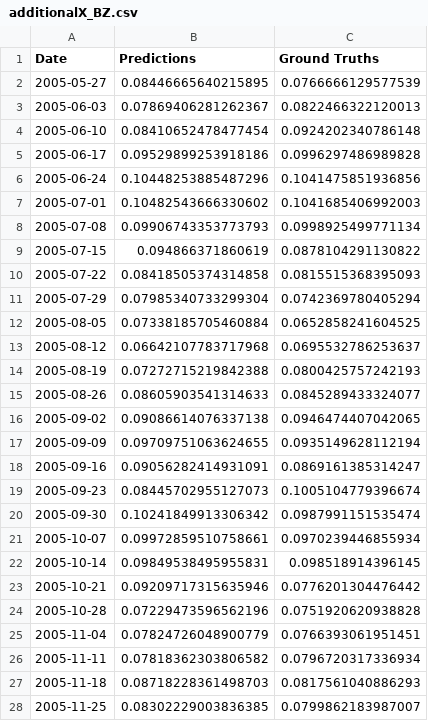
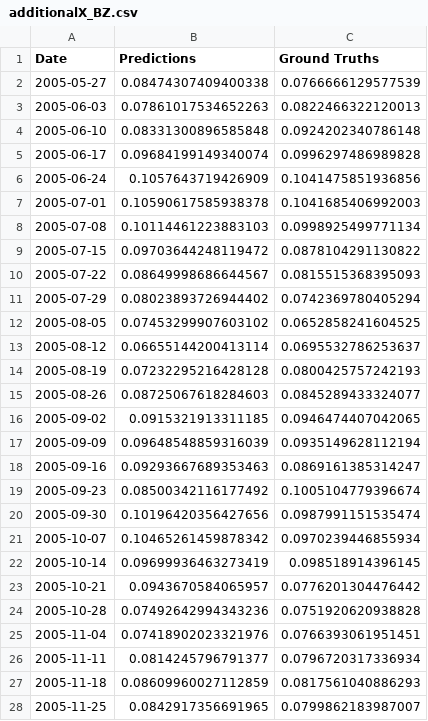
Before and after one commit to kimjuhwan1234/Volatility_Forecasting, a CSV file: Files/BiLSTM/additionalX_BZ.csv, drawn as a sheet; only a part is shown; the diff covers the shown part only.

```diff
--- a/Files/BiLSTM/additionalX_BZ.csv
+++ b/Files/BiLSTM/additionalX_BZ.csv
@@ -1,28 +1,28 @@
 Date,Predictions,Ground Truths
-2005-05-27,0.08446665640215895,0.0766666129577539
-2005-06-03,0.07869406281262367,0.0822466322120013
-2005-06-10,0.08410652478477454,0.0924202340786148
-2005-06-17,0.09529899253918186,0.0996297486989828
-2005-06-24,0.10448253885487296,0.1041475851936856
-2005-07-01,0.10482543666330602,0.1041685406992003
-2005-07-08,0.09906743353773793,0.0998925499771134
-2005-07-15,0.094866371860619,0.0878104291130822
-2005-07-22,0.08418505374314858,0.0815515368395093
-2005-07-29,0.07985340733299304,0.0742369780405294
-2005-08-05,0.07338185705460884,0.0652858241604525
-2005-08-12,0.06642107783717968,0.0695532786253637
-2005-08-19,0.07272715219842388,0.0800425757242193
-2005-08-26,0.08605903541314633,0.0845289433324077
-2005-09-02,0.09086614076337138,0.0946474407042065
-2005-09-09,0.09709751063624655,0.0935149628112194
-2005-09-16,0.09056282414931091,0.0869161385314247
-2005-09-23,0.08445702955127073,0.1005104779396674
-2005-09-30,0.10241849913306342,0.0987991151535474
-2005-10-07,0.09972859510758661,0.0970239446855934
-2005-10-14,0.09849538495955831,0.098518914396145
-2005-10-21,0.09209717315635946,0.0776201304476442
-2005-10-28,0.07229473596562196,0.0751920620938828
-2005-11-04,0.07824726048900779,0.0766393061951451
-2005-11-11,0.07818362303806582,0.0796720317336934
-2005-11-18,0.08718228361498703,0.0817561040886293
-2005-11-25,0.08302229003836385,0.0799862183987007
+2005-05-27,0.08474307409400338,0.0766666129577539
+2005-06-03,0.07861017534652263,0.0822466322120013
+2005-06-10,0.08331300896585848,0.0924202340786148
+2005-06-17,0.09684199149340074,0.0996297486989828
+2005-06-24,0.1057643719426909,0.1041475851936856
+2005-07-01,0.10590617585938378,0.1041685406992003
+2005-07-08,0.10114461223883103,0.0998925499771134
+2005-07-15,0.09703644248119472,0.0878104291130822
+2005-07-22,0.08649998686644567,0.0815515368395093
+2005-07-29,0.08023893726944402,0.0742369780405294
+2005-08-05,0.07453299907603102,0.0652858241604525
+2005-08-12,0.06655144200413114,0.0695532786253637
+2005-08-19,0.07232295216428128,0.0800425757242193
+2005-08-26,0.08725067618284603,0.0845289433324077
+2005-09-02,0.0915321913311185,0.0946474407042065
+2005-09-09,0.09648548859316039,0.0935149628112194
+2005-09-16,0.09293667689353463,0.0869161385314247
+2005-09-23,0.08500342116177492,0.1005104779396674
+2005-09-30,0.10196420356427656,0.0987991151535474
+2005-10-07,0.10465261459878342,0.0970239446855934
+2005-10-14,0.09699936463273419,0.098518914396145
+2005-10-21,0.0943670584065957,0.0776201304476442
+2005-10-28,0.07492642994343236,0.0751920620938828
+2005-11-04,0.07418902023321976,0.0766393061951451
+2005-11-11,0.0814245796791377,0.0796720317336934
+2005-11-18,0.08609960027112859,0.0817561040886293
+2005-11-25,0.0842917356691965,0.0799862183987007
```
Also changed, not shown: 9 edited cells elsewhere in this file, Files/BiLSTM/additionalX_SP.csv, 14 other files.
